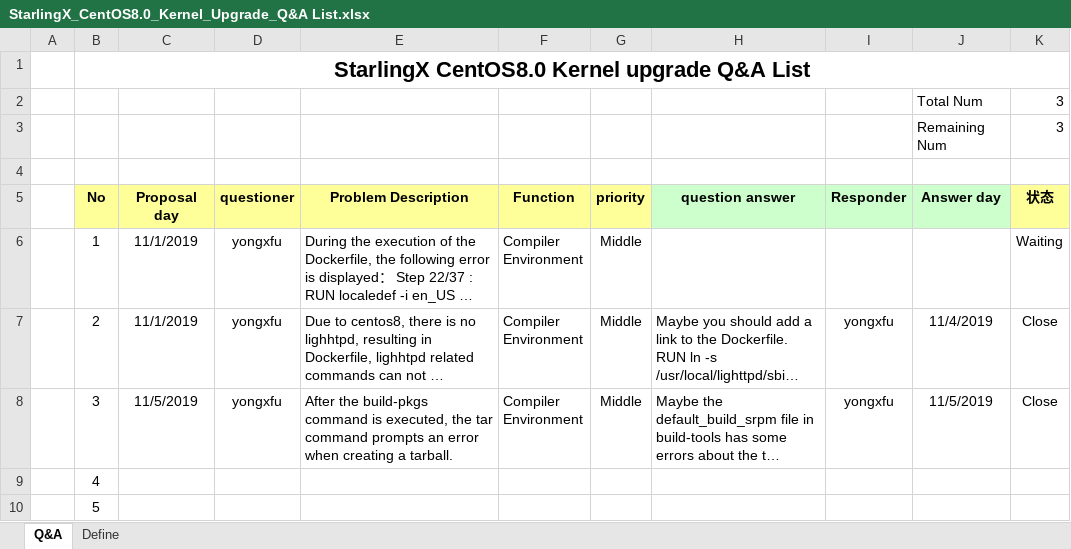
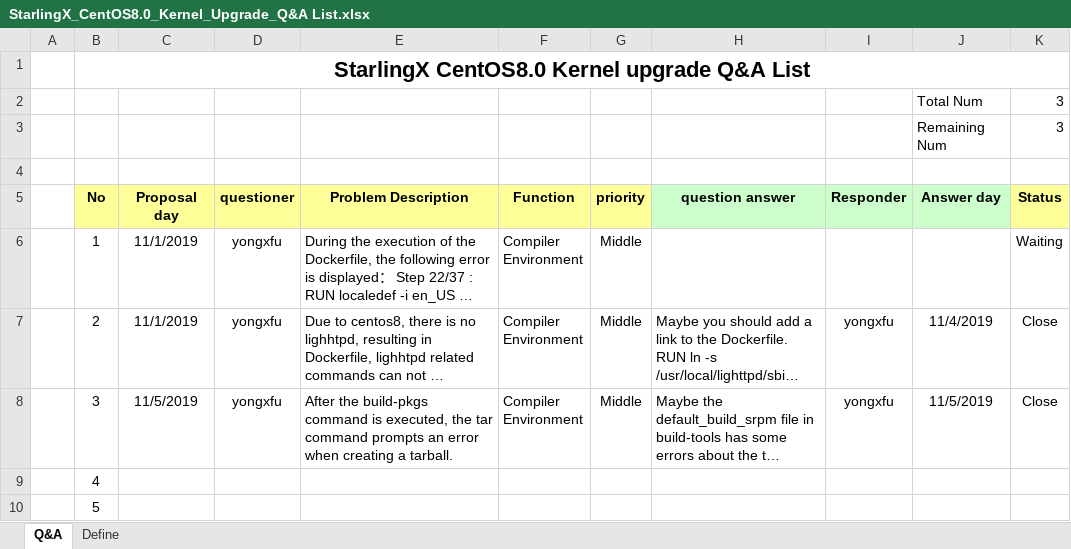
Before and after one commit to StarlingX-Neusoft/Centos8, an Excel workbook: StarlingX_CentOS8.0_Kernel_Upgrade_Q&A List.xlsx, sheet Q&A, drawn as a sheet; only a part is shown; long unchanged cells end in …; values as stored, in another font and other column widths than the file's, no borders; conditional formats not drawn; the diff names each change by its address in the sheet, - before the commit and + after, or states it on an @@ line.

Commit message:
Modify description information

```diff
--- a/StarlingX_CentOS8.0_Kernel_Upgrade_Q&A List.xlsx (sheet Q&A)
+++ b/StarlingX_CentOS8.0_Kernel_Upgrade_Q&A List.xlsx (sheet Q&A)
-K5: 状态
+K5: Status
```
